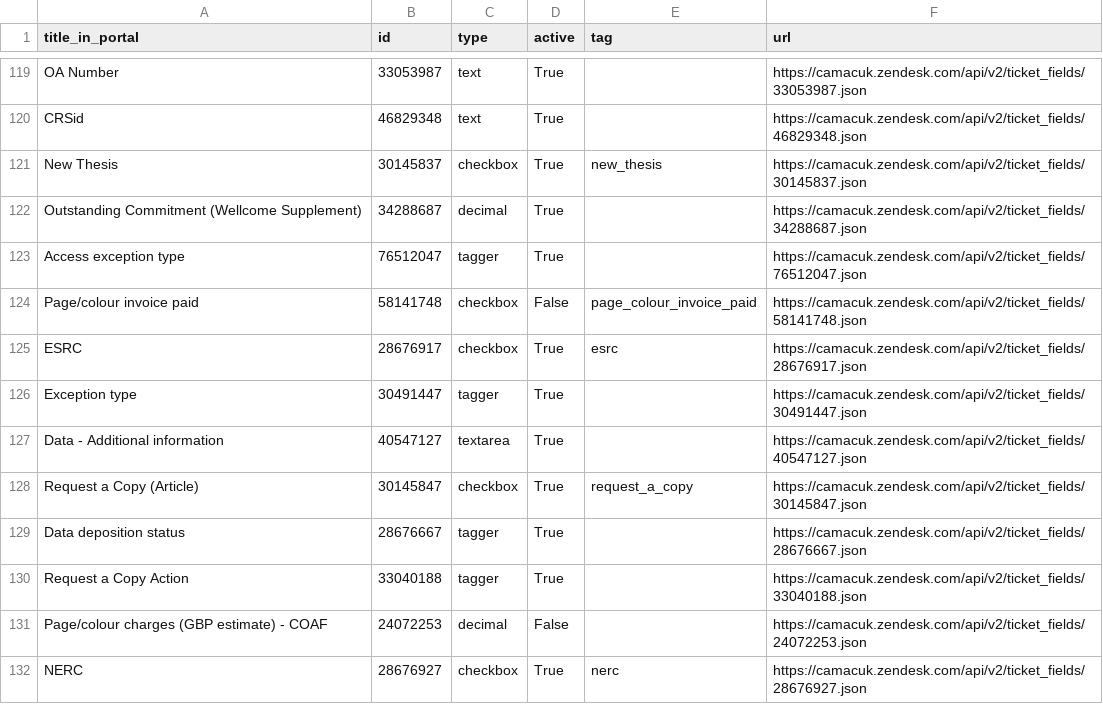
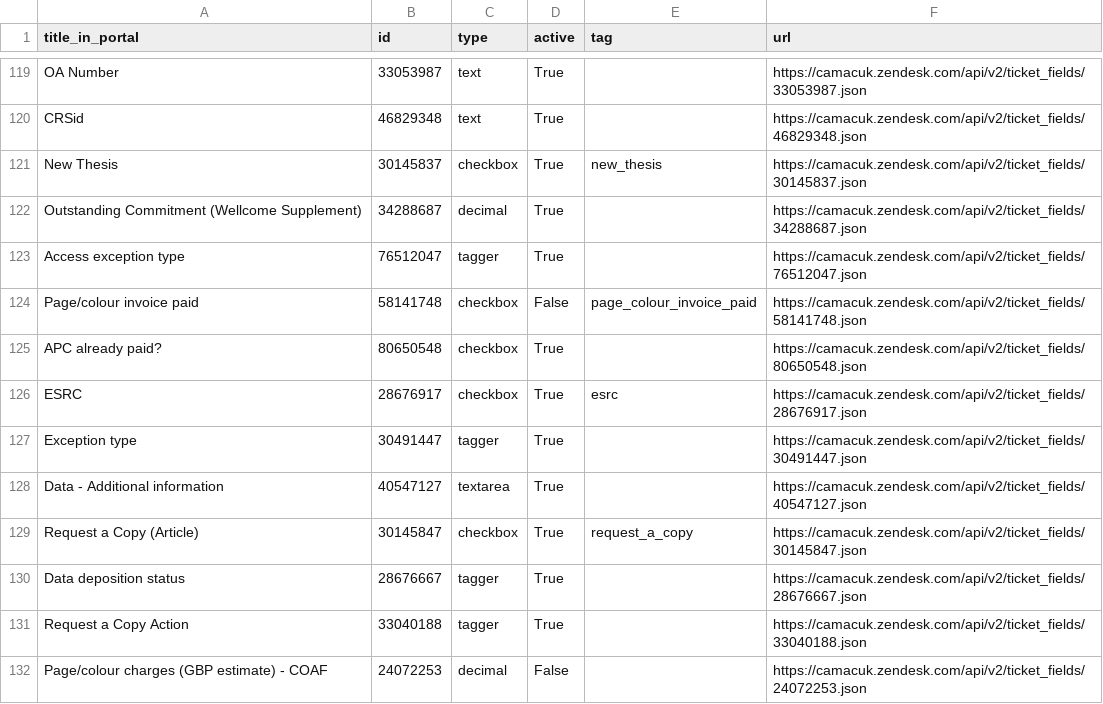
Before and after one commit to osc-cam/zendesk, a CSV file: macros/ticket_fields_csv/ticket_fields.csv, drawn as a sheet; only a part is shown, gaps mark what is left out; the shorter side is filled out with more unchanged rows.

Commit message:
Implemented new handles for green/gold teams and for asking authors if APCs have already been taken care of by someone else

```diff
--- a/macros/ticket_fields_csv/ticket_fields.csv
+++ b/macros/ticket_fields_csv/ticket_fields.csv
@@ -124,2 +124,3 @@ Access exception type,76512047,tagger,True,,https://camacuk.zendesk.com/api/v2/t
 Page/colour invoice paid,58141748,checkbox,False,page_colour_invoice_paid,https://camacuk.zendesk.com/api/v2/ticket_fields/58141748.json
+APC already paid?,80650548,checkbox,True,,https://camacuk.zendesk.com/api/v2/ticket_fields/80650548.json
 ESRC,28676917,checkbox,True,esrc,https://camacuk.zendesk.com/api/v2/ticket_fields/28676917.json
```
Also changed, not shown: 2 other files.
